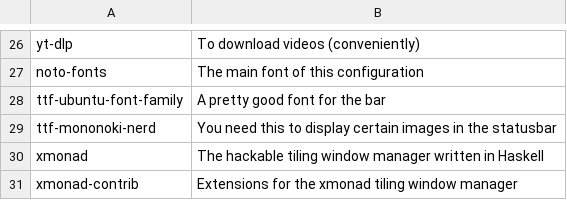
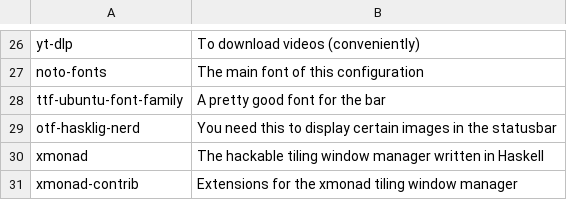
Before and after one commit to x1nigo/Apropos, a CSV file: progs.csv, drawn as a sheet; only a part is shown, gaps mark what is left out.

Commit message:
Update progs.csv

```diff
--- a/progs.csv
+++ b/progs.csv
@@ -28,3 +28,3 @@ noto-fonts,The main font of this configuration
 ttf-ubuntu-font-family,A pretty good font for the bar
-ttf-mononoki-nerd,You need this to display certain images in the statusbar
+otf-hasklig-nerd,You need this to display certain images in the statusbar
 xmonad,The hackable tiling window manager written in Haskell
```
